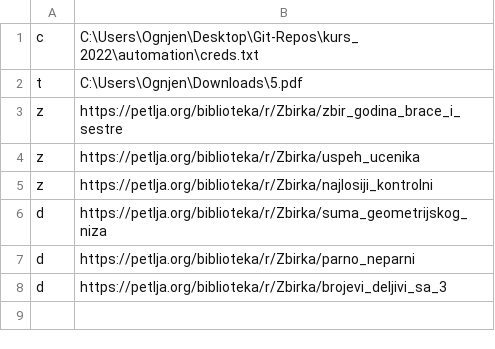
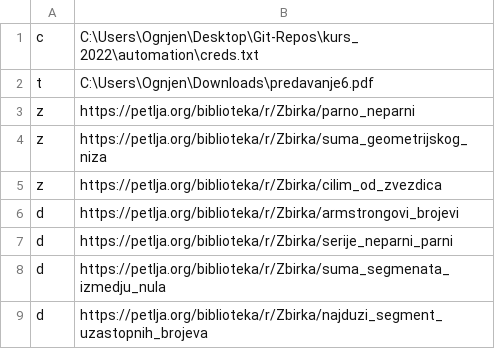
Before and after one commit to oneskovic/kurs_2022, a CSV file: automation/task.csv, drawn as a sheet.

```diff
--- a/automation/task.csv
+++ b/automation/task.csv
@@ -1,8 +1,9 @@
 c, C:\Users\Ognjen\Desktop\Git-Repos\kurs_2022\automation\creds.txt
-t, C:\Users\Ognjen\Downloads\5.pdf
-z, https://petlja.org/biblioteka/r/Zbirka/zbir_godina_brace_i_sestre
-z, https://petlja.org/biblioteka/r/Zbirka/uspeh_ucenika
-z, https://petlja.org/biblioteka/r/Zbirka/najlosiji_kontrolni
-d, https://petlja.org/biblioteka/r/Zbirka/suma_geometrijskog_niza
-d, https://petlja.org/biblioteka/r/Zbirka/parno_neparni
-d, https://petlja.org/biblioteka/r/Zbirka/brojevi_deljivi_sa_3
+t, C:\Users\Ognjen\Downloads\predavanje6.pdf
+z, https://petlja.org/biblioteka/r/Zbirka/parno_neparni
+z, https://petlja.org/biblioteka/r/Zbirka/suma_geometrijskog_niza
+z, https://petlja.org/biblioteka/r/Zbirka/cilim_od_zvezdica
+d, https://petlja.org/biblioteka/r/Zbirka/armstrongovi_brojevi
+d, https://petlja.org/biblioteka/r/Zbirka/serije_neparni_parni
+d, https://petlja.org/biblioteka/r/Zbirka/suma_segmenata_izmedju_nula
+d, https://petlja.org/biblioteka/r/Zbirka/najduzi_segment_uzastopnih_brojeva
```
Also changed, not shown: 6 other files.
